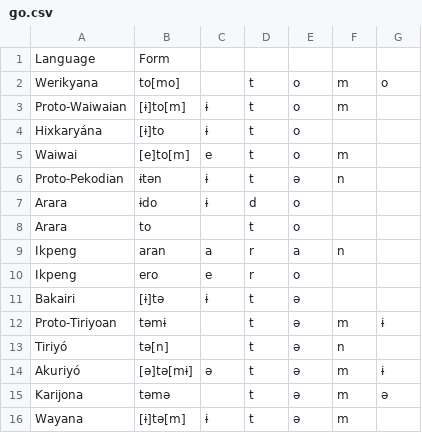
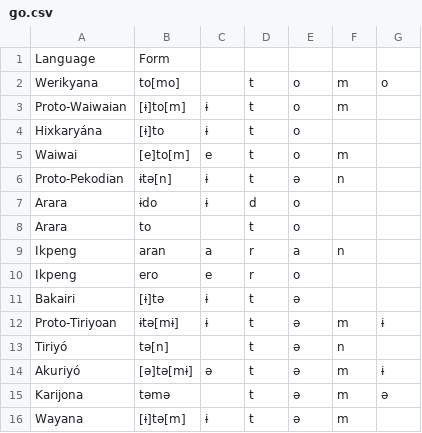
Before and after one commit to fmatter/cariban_irregular_1, a CSV file: workflow/data_output/go.csv, drawn as a sheet; only a part is shown.

```diff
--- a/workflow/data_output/go.csv
+++ b/workflow/data_output/go.csv
@@ -5,3 +5,3 @@ Hixkaryána,[ɨ]to,ɨ,t,o,,
 Waiwai,[e]to[m],e,t,o,m,
-Proto-Pekodian,ɨtən,ɨ,t,ə,n,
+Proto-Pekodian,ɨtə[n],ɨ,t,ə,n,
 Arara,ɨdo,ɨ,d,o,,
@@ -11,3 +11,3 @@ Ikpeng,ero,e,r,o,,
 Bakairi,[ɨ]tə,ɨ,t,ə,,
-Proto-Tiriyoan,təmɨ,,t,ə,m,ɨ
+Proto-Tiriyoan,ɨtə[mɨ],ɨ,t,ə,m,ɨ
 Tiriyó,tə[n],,t,ə,n,
```
Also changed, not shown: data/cldf/forms.csv, data/verb_stem_data.csv, 16 other files.
